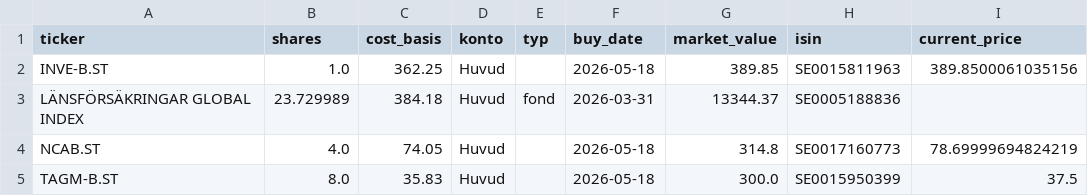
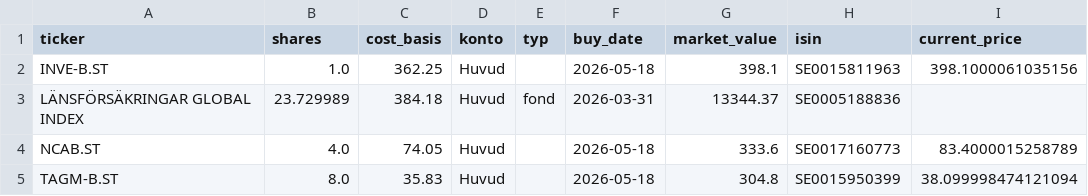
Before and after one commit to hankkontakt/stock-scanner, a CSV file: data/holdings.csv, drawn as a sheet.

```diff
--- a/data/holdings.csv
+++ b/data/holdings.csv
@@ -1,5 +1,5 @@
 ticker,shares,cost_basis,konto,typ,buy_date,market_value,isin,current_price
-INVE-B.ST,1.0,362.25,Huvud,,2026-05-18,389.85,SE0015811963,389.8500061035156
+INVE-B.ST,1.0,362.25,Huvud,,2026-05-18,398.1,SE0015811963,398.1000061035156
 LÄNSFÖRSÄKRINGAR GLOBAL INDEX,23.729989,384.18,Huvud,fond,2026-03-31,13344.37,SE0005188836,
-NCAB.ST,4.0,74.05,Huvud,,2026-05-18,314.8,SE0017160773,78.69999694824219
-TAGM-B.ST,8.0,35.83,Huvud,,2026-05-18,300.0,SE0015950399,37.5
+NCAB.ST,4.0,74.05,Huvud,,2026-05-18,333.6,SE0017160773,83.4000015258789
+TAGM-B.ST,8.0,35.83,Huvud,,2026-05-18,304.8,SE0015950399,38.099998474121094
```
Also changed, not shown: 6 other files.
